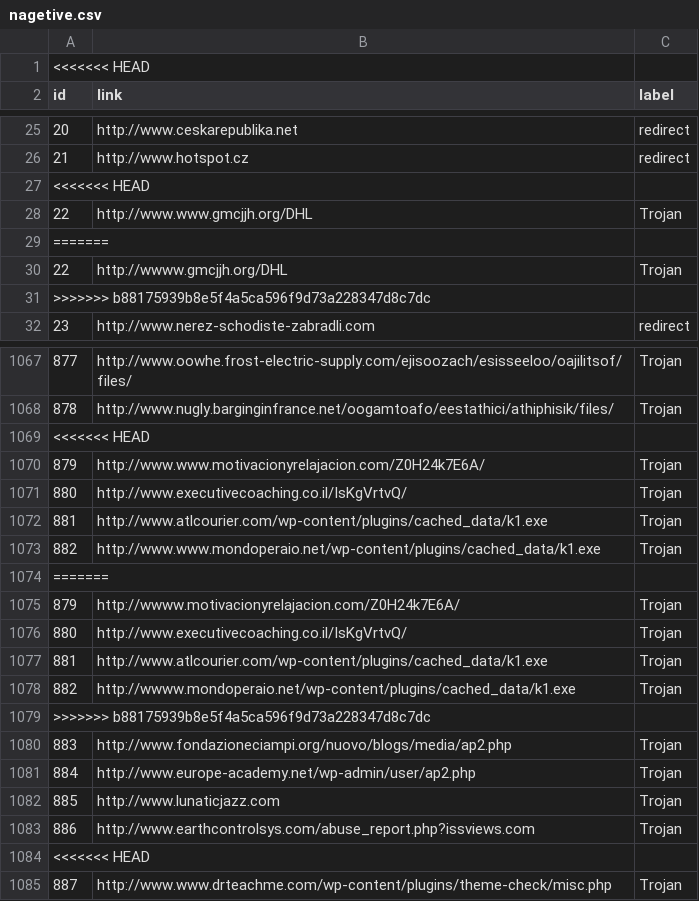
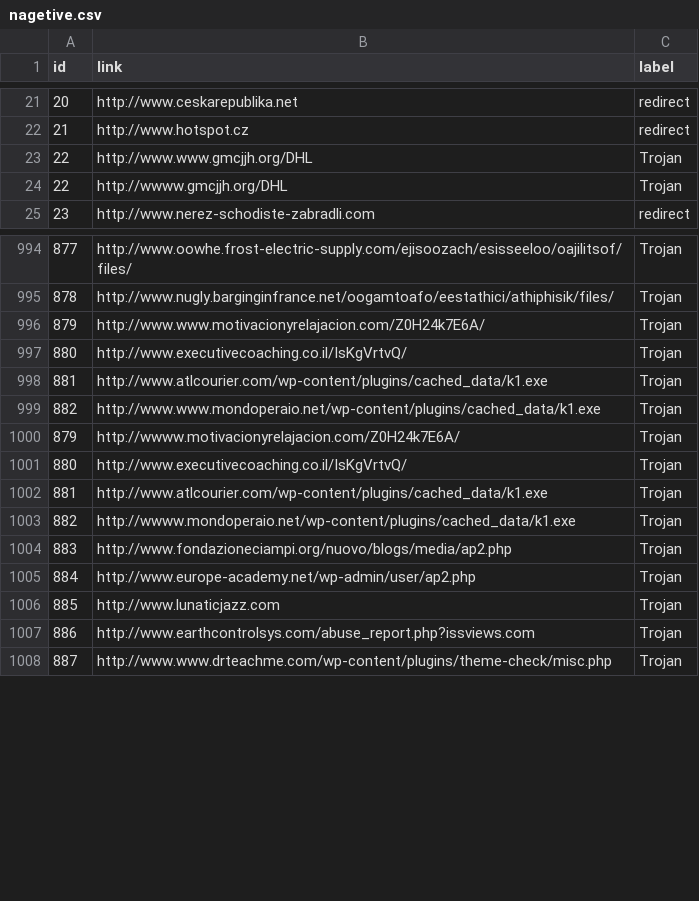
Before and after one commit to weixiaoxu123/Web-Analysis, a CSV file: 反例/phishtank/nagetive.csv, drawn as a sheet; only a part is shown, gaps mark what is left out; the diff covers the shown part only; the diff names each change by its address in the sheet, - before the commit and + after, or states it on an @@ line.

```diff
--- a/反例/phishtank/nagetive.csv
+++ b/反例/phishtank/nagetive.csv
-row 1: <<<<<<< HEAD
-row 27: <<<<<<< HEAD
-row 29: =======
-row 31: >>>>>>> b88175939b8e5f4a5ca596f9d73a228347d8c7dc
-row 1069: <<<<<<< HEAD
-row 1074: =======
-row 1079: >>>>>>> b88175939b8e5f4a5ca596f9d73a228347d8c7dc
-row 1084: <<<<<<< HEAD
```
Also changed, not shown: 80 removed rows elsewhere in this file, 正例/posi_url.csv, 3 other files.
